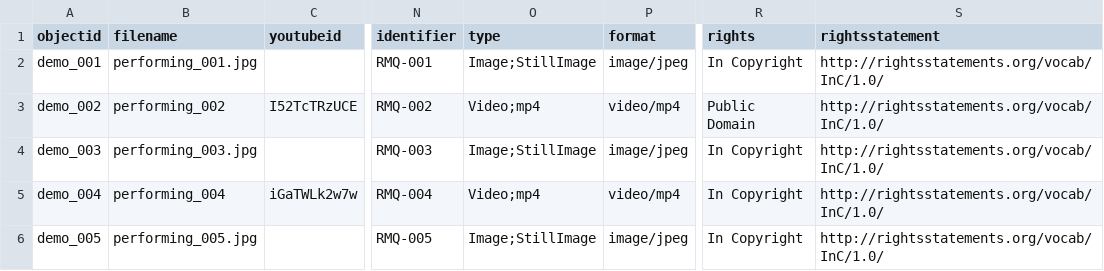
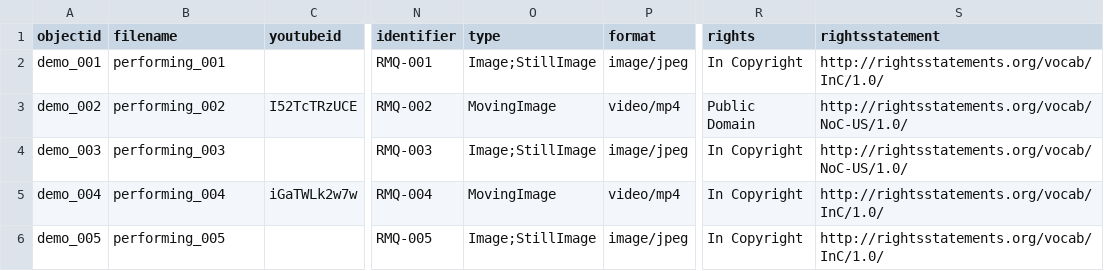
Before and after one commit to AnjieAmongo/PersonalArchive, a CSV file: demo-metadata.csv, drawn as a sheet; only a part is shown, gaps mark what is left out; the diff covers the shown part only; the diff names each change by its address in the sheet, - before the commit and + after, or states it on an @@ line.

Commit message:
Add files via upload

```diff
--- a/demo-metadata.csv
+++ b/demo-metadata.csv
-B2 (filename): performing_001.jpg
+B2 (filename): performing_001
-O3 (type): Video;mp4
+O3 (type): MovingImage
-S3:S4 (rightsstatement): http://rightsstatements.org/vocab/InC/1.0/
+S3:S4 (rightsstatement): http://rightsstatements.org/vocab/NoC-US/1.0/
-B4 (filename): performing_003.jpg
+B4 (filename): performing_003
-O5 (type): Video;mp4
+O5 (type): MovingImage
-B6 (filename): performing_005.jpg
+B6 (filename): performing_005
```
Also changed, not shown: 83 edited cells elsewhere in this file.
